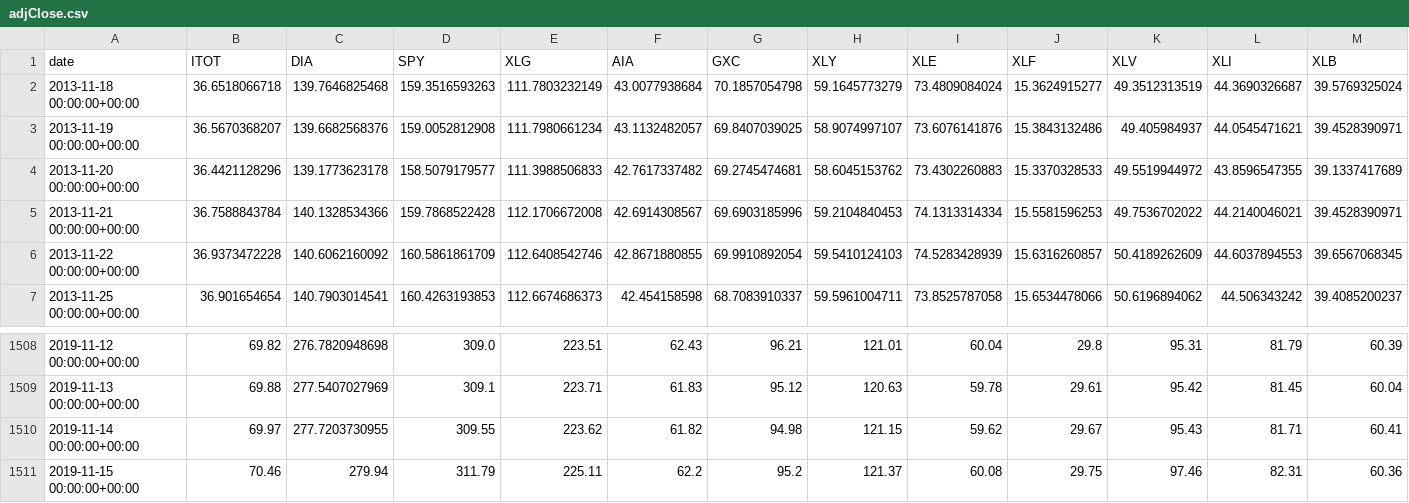
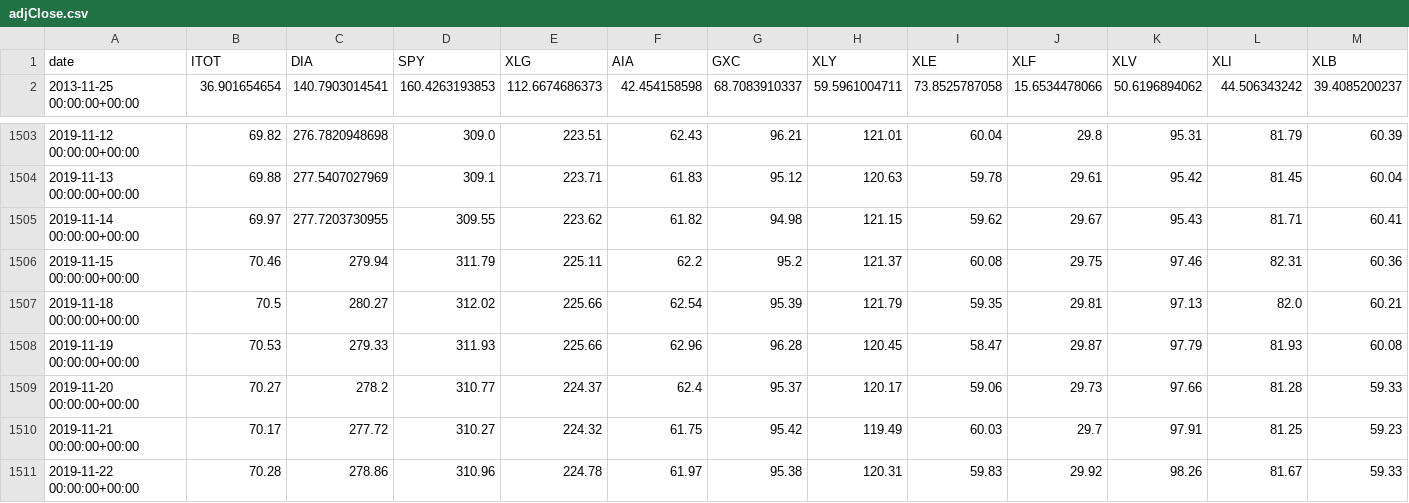
Before and after one commit to lluo5779/Equites, a CSV file: server/models/portfolio/data/adjClose.csv, drawn as a sheet; only a part is shown, gaps mark what is left out; removed rows and columns are numbered as before the commit, all else as after; rows hold the shown columns only; the diff names each change by its address in the sheet, - before the commit and + after, or states it on an @@ line.

```diff
--- a/server/models/portfolio/data/adjClose.csv
+++ b/server/models/portfolio/data/adjClose.csv
-row 2: 2013-11-18 00:00:00+00:00 | 36.6518066718 | 139.7646825468 | 159.3516593263 | 111.7803232149 | 43.0077938684 | 70.1857054798 | 59.1645773279 | 73.4809084024 | 15.3624915277 | 49.3512313519 | 44.3690326687 | 39.5769325024
-row 3: 2013-11-19 00:00:00+00:00 | 36.5670368207 | 139.6682568376 | 159.0052812908 | 111.7980661234 | 43.1132482057 | 69.8407039025 | 58.9074997107 | 73.6076141876 | 15.3843132486 | 49.405984937 | 44.0545471621 | 39.4528390971
-row 4: 2013-11-20 00:00:00+00:00 | 36.4421128296 | 139.1773623178 | 158.5079179577 | 111.3988506833 | 42.7617337482 | 69.2745474681 | 58.6045153762 | 73.4302260883 | 15.3370328533 | 49.5519944972 | 43.8596547355 | 39.1337417689
-row 5: 2013-11-21 00:00:00+00:00 | 36.7588843784 | 140.1328534366 | 159.7868522428 | 112.1706672008 | 42.6914308567 | 69.6903185996 | 59.2104840453 | 74.1313314334 | 15.5581596253 | 49.7536702022 | 44.2140046021 | 39.4528390971
-row 6: 2013-11-22 00:00:00+00:00 | 36.9373472228 | 140.6062160092 | 160.5861861709 | 112.6408542746 | 42.8671880855 | 69.9910892054 | 59.5410124103 | 74.5283428939 | 15.6316260857 | 50.4189262609 | 44.6037894553 | 39.6567068345
+row 1507: 2019-11-18 00:00:00+00:00 | 70.5 | 280.27 | 312.02 | 225.66 | 62.54 | 95.39 | 121.79 | 59.35 | 29.81 | 97.13 | 82.0 | 60.21
+row 1508: 2019-11-19 00:00:00+00:00 | 70.53 | 279.33 | 311.93 | 225.66 | 62.96 | 96.28 | 120.45 | 58.47 | 29.87 | 97.79 | 81.93 | 60.08
+row 1509: 2019-11-20 00:00:00+00:00 | 70.27 | 278.2 | 310.77 | 224.37 | 62.4 | 95.37 | 120.17 | 59.06 | 29.73 | 97.66 | 81.28 | 59.33
+row 1510: 2019-11-21 00:00:00+00:00 | 70.17 | 277.72 | 310.27 | 224.32 | 61.75 | 95.42 | 119.49 | 60.03 | 29.7 | 97.91 | 81.25 | 59.23
+row 1511: 2019-11-22 00:00:00+00:00 | 70.28 | 278.86 | 310.96 | 224.78 | 61.97 | 95.38 | 120.31 | 59.83 | 29.92 | 98.26 | 81.67 | 59.33
```
Also changed, not shown: server/models/portfolio/data/cov_one.csv, server/models/portfolio/data/cov_two.csv, 50 other files.
